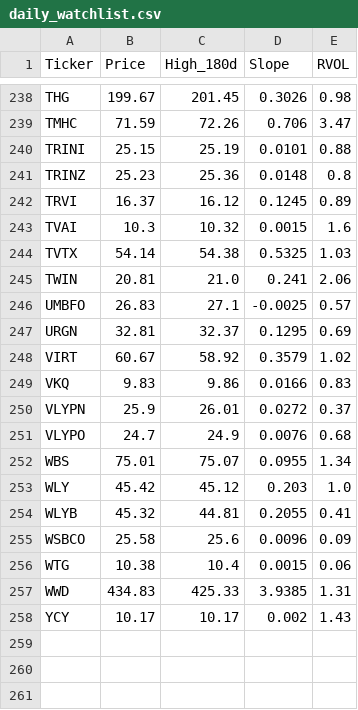
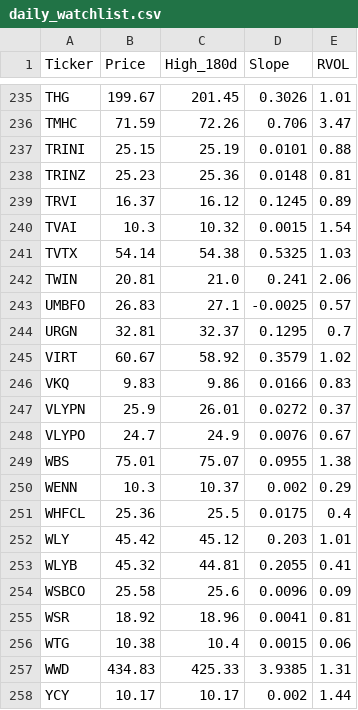
Before and after one commit to akshatsirohiya-arch/my-investment-ai, a CSV file: daily_watchlist.csv, drawn as a sheet; only a part is shown, gaps mark what is left out; addresses are those after the commit; the diff covers the shown part only; the diff names each change by its address in the sheet, - before the commit and + after, or states it on an @@ line.

```diff
--- a/daily_watchlist.csv
+++ b/daily_watchlist.csv
-E235 (RVOL): 0.98
+E235 (RVOL): 1.01
-E238 (RVOL): 0.8
+E238 (RVOL): 0.81
-E240 (RVOL): 1.6
+E240 (RVOL): 1.54
-E244 (RVOL): 0.69
+E244 (RVOL): 0.7
-E248 (RVOL): 0.68
+E248 (RVOL): 0.67
-E249 (RVOL): 1.34
+E249 (RVOL): 1.38
+row 250: WENN | 10.3 | 10.37 | 0.002 | 0.29
+row 251: WHFCL | 25.36 | 25.5 | 0.0175 | 0.4
-E252 (RVOL): 1.0
+E252 (RVOL): 1.01
+row 255: WSR | 18.92 | 18.96 | 0.0041 | 0.81
-E258 (RVOL): 1.43
+E258 (RVOL): 1.44
```
Also changed, not shown: 1 added row, 4 removed rows and 91 edited cells elsewhere in this file.
